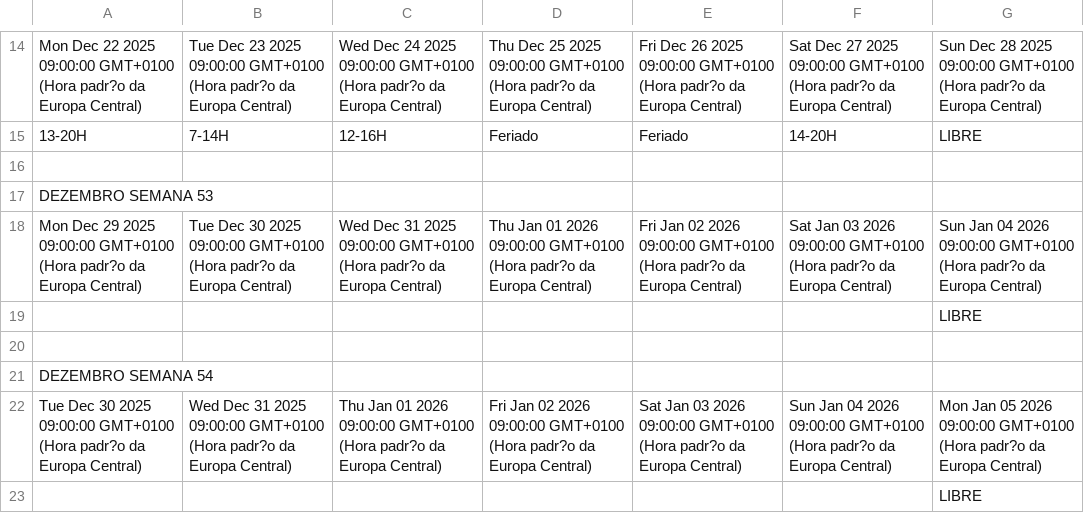
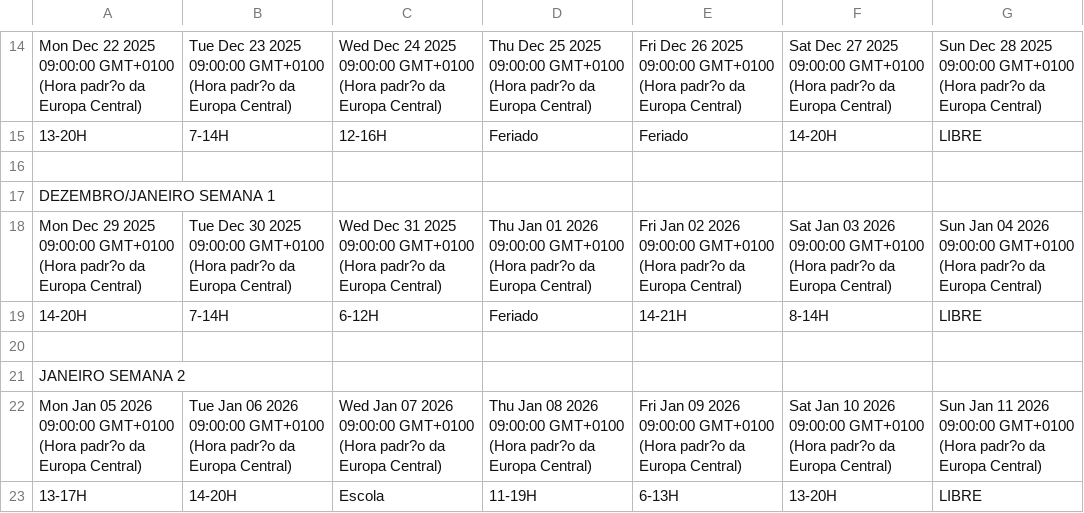
Before and after one commit to ledledledlsc/Horarios_Trabalho, a CSV file: Horarios_Trabalho.csv, drawn as a sheet; only a part is shown, gaps mark what is left out.

Commit message:
Atualização automática do Google Sheets

```diff
--- a/Horarios_Trabalho.csv
+++ b/Horarios_Trabalho.csv
@@ -16,8 +16,8 @@ Mon Dec 22 2025 09:00:00 GMT+0100 (Hora padr?o da Europa Central),Tue Dec 23 202
 ,,,,,,
-DEZEMBRO SEMANA 53,,,,,,
+DEZEMBRO/JANEIRO SEMANA 1,,,,,,
 Mon Dec 29 2025 09:00:00 GMT+0100 (Hora padr?o da Europa Central),Tue Dec 30 2025 09:00:00 GMT+0100 (Hora padr?o da Europa Central),Wed Dec 31 2025 09:00:00 GMT+0100 (Hora padr?o da Europa Central),Thu Jan 01 2026 09:00:00 GMT+0100 (Hora padr?o da Europa Central),Fri Jan 02 2026 09:00:00 GMT+0100 (Hora padr?o da Europa Central),Sat Jan 03 2026 09:00:00 GMT+0100 (Hora padr?o da Europa Central),Sun Jan 04 2026 09:00:00 GMT+0100 (Hora padr?o da Europa Central)
-,,,,,,LIBRE
+14-20H,7-14H,6-12H,Feriado,14-21H,8-14H,LIBRE
 ,,,,,,
-DEZEMBRO SEMANA 54,,,,,,
-Tue Dec 30 2025 09:00:00 GMT+0100 (Hora padr?o da Europa Central),Wed Dec 31 2025 09:00:00 GMT+0100 (Hora padr?o da Europa Central),Thu Jan 01 2026 09:00:00 GMT+0100 (Hora padr?o da Europa Central),Fri Jan 02 2026 09:00:00 GMT+0100 (Hora padr?o da Europa Central),Sat Jan 03 2026 09:00:00 GMT+0100 (Hora padr?o da Europa Central),Sun Jan 04 2026 09:00:00 GMT+0100 (Hora padr?o da Europa Central),Mon Jan 05 2026 09:00:00 GMT+0100 (Hora padr?o da Europa Central)
-,,,,,,LIBRE
+JANEIRO SEMANA 2,,,,,,
+Mon Jan 05 2026 09:00:00 GMT+0100 (Hora padr?o da Europa Central),Tue Jan 06 2026 09:00:00 GMT+0100 (Hora padr?o da Europa Central),Wed Jan 07 2026 09:00:00 GMT+0100 (Hora padr?o da Europa Central),Thu Jan 08 2026 09:00:00 GMT+0100 (Hora padr?o da Europa Central),Fri Jan 09 2026 09:00:00 GMT+0100 (Hora padr?o da Europa Central),Sat Jan 10 2026 09:00:00 GMT+0100 (Hora padr?o da Europa Central),Sun Jan 11 2026 09:00:00 GMT+0100 (Hora padr?o da Europa Central)
+13-17H,14-20H,Escola,11-19H,6-13H,13-20H,LIBRE
```
